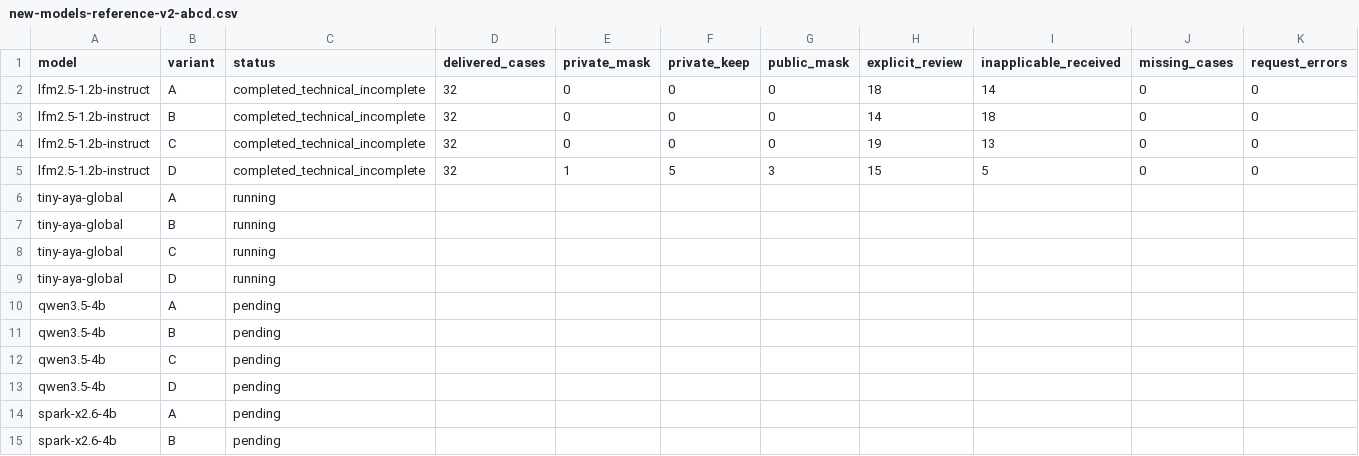
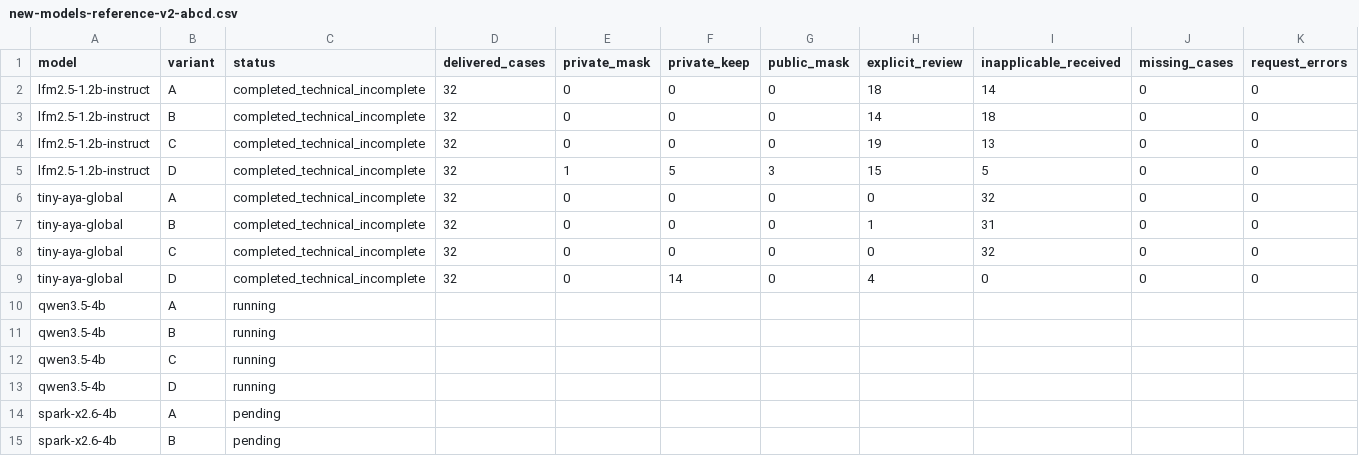
Before and after one commit to miqonee/Kaponir, a CSV file: docs/experiments/new-models-reference-v2-abcd.csv, drawn as a sheet; only a part is shown; removed rows and columns are numbered as before the commit, all else as after; rows hold the shown columns only; the diff names each change by its address in the sheet, - before the commit and + after, or states it on an @@ line.

Commit message:
docs(research): publish full Tiny Aya ABCD results

```diff
--- a/docs/experiments/new-models-reference-v2-abcd.csv
+++ b/docs/experiments/new-models-reference-v2-abcd.csv
-row 6: tiny-aya-global | A | running
-row 7: tiny-aya-global | B | running
-row 8: tiny-aya-global | C | running
-row 9: tiny-aya-global | D | running
+row 6: tiny-aya-global | A | completed_technical_incomplete | 32 | 0 | 0 | 0 | 0 | 32 | 0 | 0
+row 7: tiny-aya-global | B | completed_technical_incomplete | 32 | 0 | 0 | 0 | 1 | 31 | 0 | 0
+row 8: tiny-aya-global | C | completed_technical_incomplete | 32 | 0 | 0 | 0 | 0 | 32 | 0 | 0
+row 9: tiny-aya-global | D | completed_technical_incomplete | 32 | 0 | 14 | 0 | 4 | 0 | 0 | 0
-C10:C13 (status): pending
+C10:C13 (status): running
```
Also changed, not shown: 2 other files.
